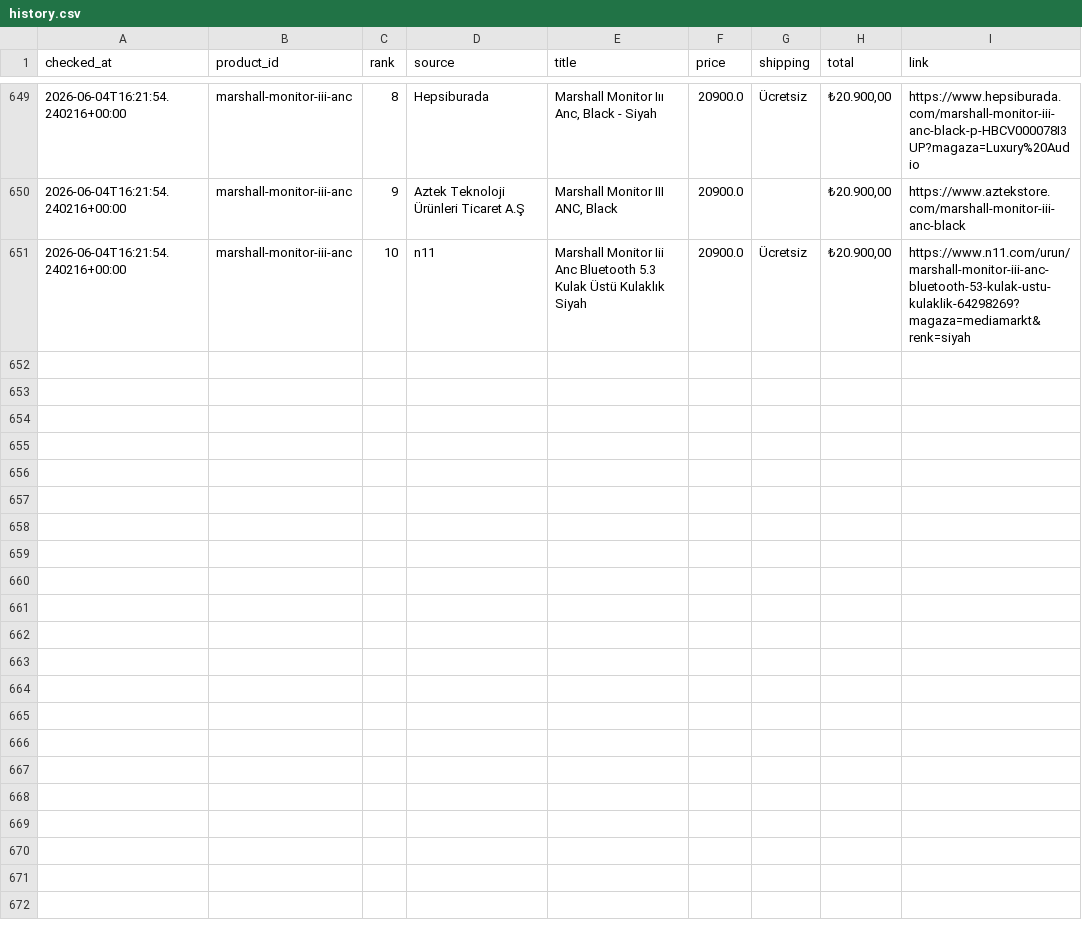
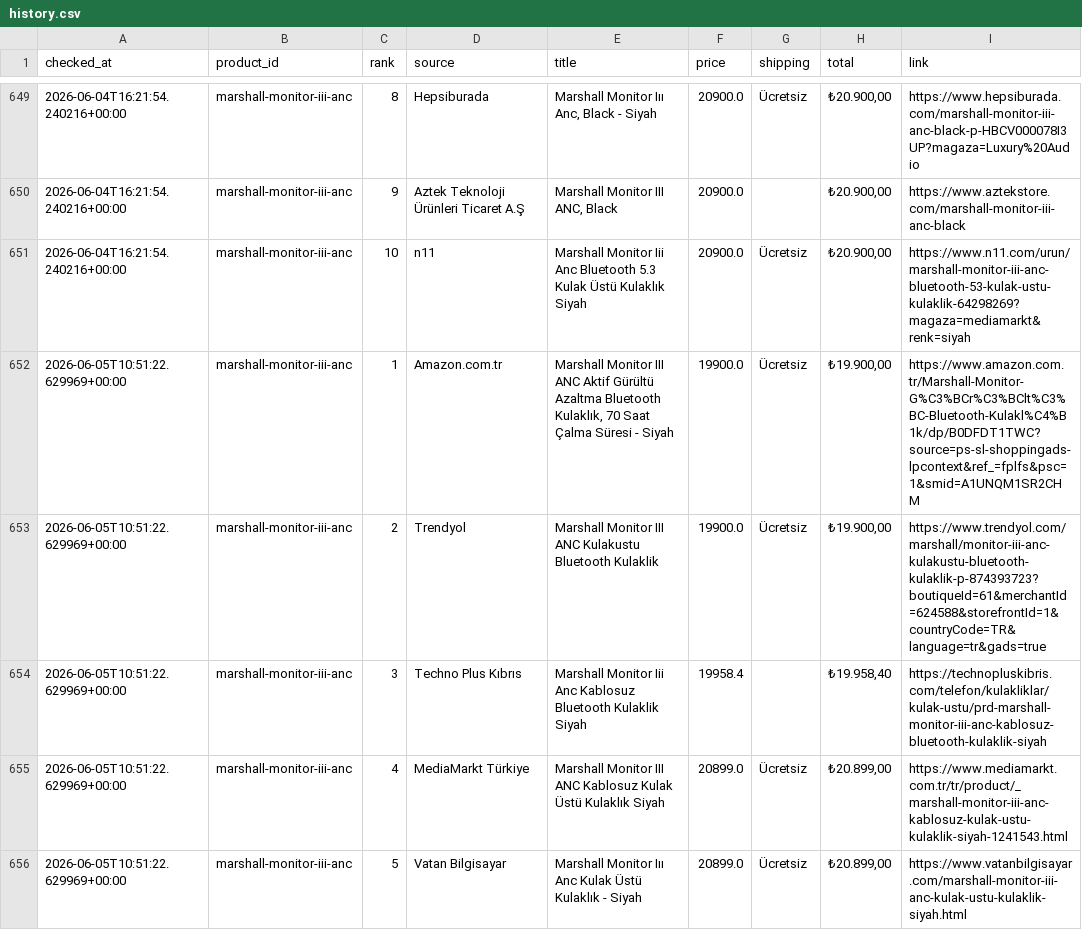
Before and after one commit to bozkurt1453-am/price-tracker, a CSV file: data/history.csv, drawn as a sheet; only a part is shown, gaps mark what is left out; the diff covers the shown part only.

Commit message:
Update price data

```diff
--- a/data/history.csv
+++ b/data/history.csv
@@ -651 +651,6 @@ checked_at,product_id,rank,source,title,price,shipping,total,link
 2026-06-04T16:21:54.240216+00:00,marshall-monitor-iii-anc,10,n11,Marshall Monitor Iii Anc Bluetooth 5.3 Kulak Üstü Kulaklık Siyah,20900.0,Ücretsiz,"₺20.900,00",https://www.n11.com/urun/marshall-monitor-iii-anc-bluetooth-53-kulak-ustu-kulaklik-64298269?magaza=mediamarkt&renk=siyah
+2026-06-05T10:51:22.629969+00:00,marshall-monitor-iii-anc,1,Amazon.com.tr,"Marshall Monitor III ANC Aktif Gürültü Azaltma Bluetooth Kulaklık, 70 Saat Çalma Süresi - Siyah",19900.0,Ücretsiz,"₺19.900,00",https://www.amazon.com.tr/Marshall-Monitor-G%C3%BCr%C3%BClt%C3%BC-Bluetooth-Kulakl%C4%B1k/dp/B0DFDT1TWC?source=ps-sl-shoppingads-lpcontext&ref_=fplfs&psc=1&smid=A1UNQM1SR2CHM
+2026-06-05T10:51:22.629969+00:00,marshall-monitor-iii-anc,2,Trendyol,Marshall Monitor III ANC Kulakustu Bluetooth Kulaklik,19900.0,Ücretsiz,"₺19.900,00",https://www.trendyol.com/marshall/monitor-iii-anc-kulakustu-bluetooth-kulaklik-p-874393723?boutiqueId=61&merchantId=624588&storefrontId=1&countryCode=TR&language=tr&gads=true
+2026-06-05T10:51:22.629969+00:00,marshall-monitor-iii-anc,3,Techno Plus Kıbrıs,Marshall Monitor Iii Anc Kablosuz Bluetooth Kulaklik Siyah,19958.4,,"₺19.958,40",https://technopluskibris.com/telefon/kulakliklar/kulak-ustu/prd-marshall-monitor-iii-anc-kablosuz-bluetooth-kulaklik-siyah
+2026-06-05T10:51:22.629969+00:00,marshall-monitor-iii-anc,4,MediaMarkt Türkiye,Marshall Monitor III ANC Kablosuz Kulak Üstü Kulaklık Siyah,20899.0,Ücretsiz,"₺20.899,00",https://www.mediamarkt.com.tr/tr/product/_marshall-monitor-iii-anc-kablosuz-kulak-ustu-kulaklik-siyah-1241543.html
+2026-06-05T10:51:22.629969+00:00,marshall-monitor-iii-anc,5,Vatan Bilgisayar,Marshall Monitor Iıı Anc Kulak Üstü Kulaklık - Siyah,20899.0,Ücretsiz,"₺20.899,00",https://www.vatanbilgisayar.com/marshall-monitor-iii-anc-kulak-ustu-kulaklik-siyah.html
```
Also changed, not shown: 5 added rows elsewhere in this file, 1 other file.
